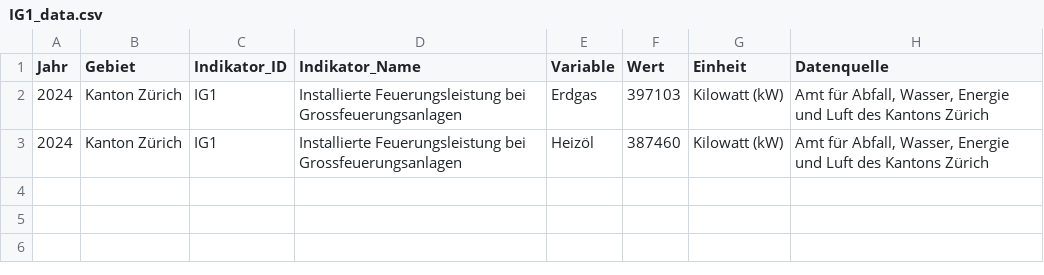
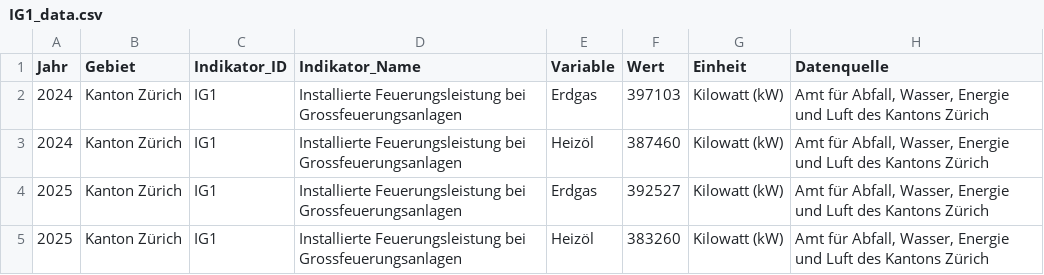
Before and after one commit to statistikZH/decarb_monitoring, a CSV file: output/IG1_data.csv, drawn as a sheet; the diff names each change by its address in the sheet, - before the commit and + after, or states it on an @@ line.

Commit message:
IG1: data 2025

```diff
--- a/output/IG1_data.csv
+++ b/output/IG1_data.csv
+row 4: 2025 | Kanton Zürich | IG1 | Installierte Feuerungsleistung bei Grossfeuerungsanlagen | Erdgas | 392527 | Kilowatt (kW) | Amt für Abfall, Wasser, Energie und Luft des Kantons Zürich
+row 5: 2025 | Kanton Zürich | IG1 | Installierte Feuerungsleistung bei Grossfeuerungsanlagen | Heizöl | 383260 | Kilowatt (kW) | Amt für Abfall, Wasser, Energie und Luft des Kantons Zürich
```
